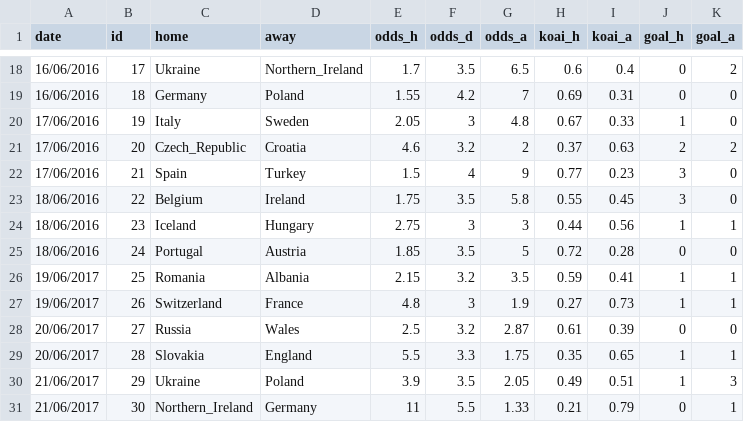
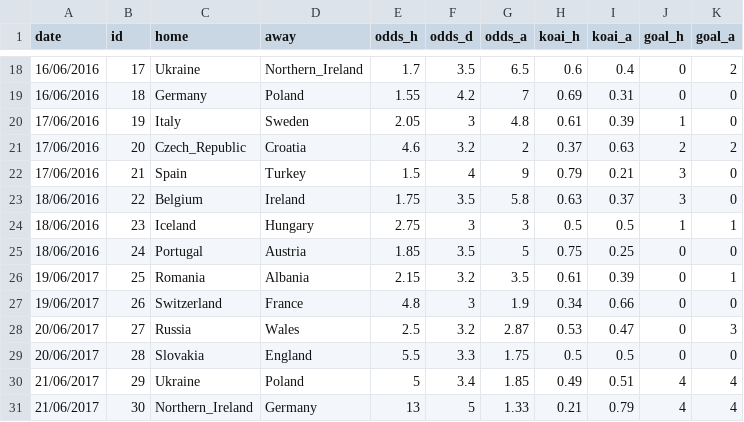
Before and after one commit to woobe/euro2016, a CSV file: input/match_data.csv, drawn as a sheet; only a part is shown, gaps mark what is left out; the diff covers the shown part only.

Commit message:
added Jun 21 data

```diff
--- a/input/match_data.csv
+++ b/input/match_data.csv
@@ -19,13 +19,13 @@ date,id,home,away,odds_h,odds_d,odds_a,koai_h,koai_a,goal_h,goal_a
 16/06/2016,18,Germany,Poland,1.55,4.2,7,0.69,0.31,0,0
-17/06/2016,19,Italy,Sweden,2.05,3,4.8,0.67,0.33,1,0
+17/06/2016,19,Italy,Sweden,2.05,3,4.8,0.61,0.39,1,0
 17/06/2016,20,Czech_Republic,Croatia,4.6,3.2,2,0.37,0.63,2,2
-17/06/2016,21,Spain,Turkey,1.5,4,9,0.77,0.23,3,0
-18/06/2016,22,Belgium,Ireland,1.75,3.5,5.8,0.55,0.45,3,0
-18/06/2016,23,Iceland,Hungary,2.75,3,3,0.44,0.56,1,1
-18/06/2016,24,Portugal,Austria,1.85,3.5,5,0.72,0.28,0,0
-19/06/2017,25,Romania,Albania,2.15,3.2,3.5,0.59,0.41,1,1
-19/06/2017,26,Switzerland,France,4.8,3,1.9,0.27,0.73,1,1
-20/06/2017,27,Russia,Wales,2.5,3.2,2.87,0.61,0.39,0,0
-20/06/2017,28,Slovakia,England,5.5,3.3,1.75,0.35,0.65,1,1
-21/06/2017,29,Ukraine,Poland,3.9,3.5,2.05,0.49,0.51,1,3
-21/06/2017,30,Northern_Ireland,Germany,11,5.5,1.33,0.21,0.79,0,1
+17/06/2016,21,Spain,Turkey,1.5,4,9,0.79,0.21,3,0
+18/06/2016,22,Belgium,Ireland,1.75,3.5,5.8,0.63,0.37,3,0
+18/06/2016,23,Iceland,Hungary,2.75,3,3,0.5,0.5,1,1
+18/06/2016,24,Portugal,Austria,1.85,3.5,5,0.75,0.25,0,0
+19/06/2017,25,Romania,Albania,2.15,3.2,3.5,0.61,0.39,0,1
+19/06/2017,26,Switzerland,France,4.8,3,1.9,0.34,0.66,0,0
+20/06/2017,27,Russia,Wales,2.5,3.2,2.87,0.53,0.47,0,3
+20/06/2017,28,Slovakia,England,5.5,3.3,1.75,0.5,0.5,0,0
+21/06/2017,29,Ukraine,Poland,5,3.4,1.85,0.49,0.51,4,4
+21/06/2017,30,Northern_Ireland,Germany,13,5,1.33,0.21,0.79,4,4
```
Also changed, not shown: 28 edited cells elsewhere in this file.
